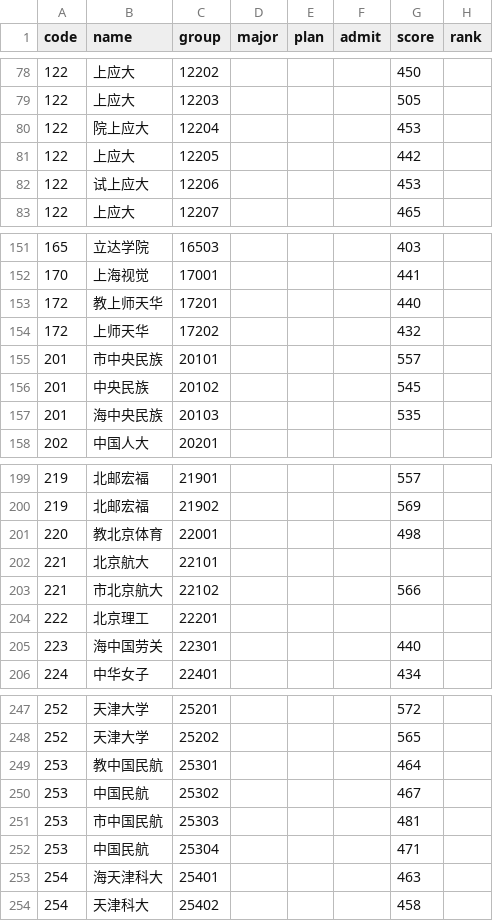
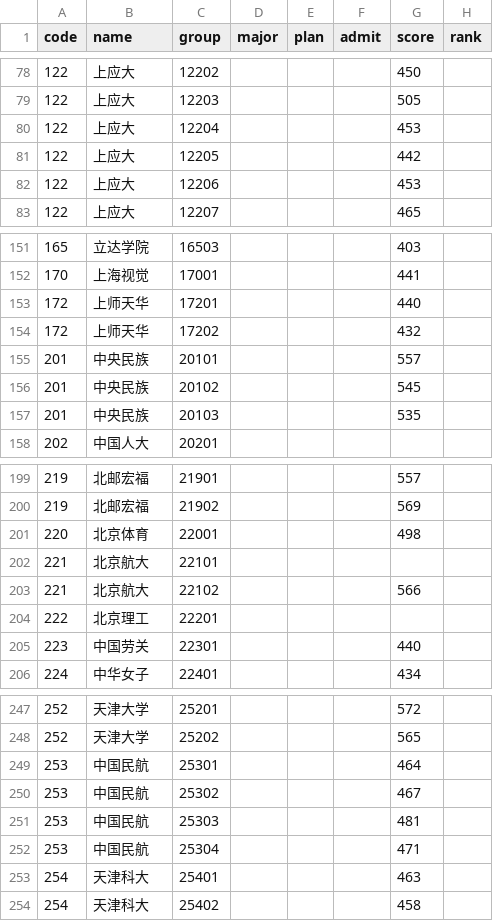
Before and after one commit to WJSGZZ/Zhiqu, a CSV file: skills/zhiqu/data/shanghai/general_2024.csv, drawn as a sheet; only a part is shown, gaps mark what is left out; the diff covers the shown part only.

```diff
--- a/skills/zhiqu/data/shanghai/general_2024.csv
+++ b/skills/zhiqu/data/shanghai/general_2024.csv
@@ -79,5 +79,5 @@ code,name,group,major,plan,admit,score,rank
 122,上应大,12203,,,,505,
-122,院上应大,12204,,,,453,
+122,上应大,12204,,,,453,
 122,上应大,12205,,,,442,
-122,试上应大,12206,,,,453,
+122,上应大,12206,,,,453,
 122,上应大,12207,,,,465,
@@ -152,7 +152,7 @@ code,name,group,major,plan,admit,score,rank
 170,上海视觉,17001,,,,441,
-172,教上师天华,17201,,,,440,
+172,上师天华,17201,,,,440,
 172,上师天华,17202,,,,432,
-201,市中央民族,20101,,,,557,
+201,中央民族,20101,,,,557,
 201,中央民族,20102,,,,545,
-201,海中央民族,20103,,,,535,
+201,中央民族,20103,,,,535,
 202,中国人大,20201,,,,,
@@ -200,7 +200,7 @@ code,name,group,major,plan,admit,score,rank
 219,北邮宏福,21902,,,,569,
-220,教北京体育,22001,,,,498,
+220,北京体育,22001,,,,498,
 221,北京航大,22101,,,,,
-221,市北京航大,22102,,,,566,
+221,北京航大,22102,,,,566,
 222,北京理工,22201,,,,,
-223,海中国劳关,22301,,,,440,
+223,中国劳关,22301,,,,440,
 224,中华女子,22401,,,,434,
@@ -248,7 +248,7 @@ code,name,group,major,plan,admit,score,rank
 252,天津大学,25202,,,,565,
-253,教中国民航,25301,,,,464,
+253,中国民航,25301,,,,464,
 253,中国民航,25302,,,,467,
-253,市中国民航,25303,,,,481,
+253,中国民航,25303,,,,481,
 253,中国民航,25304,,,,471,
-254,海天津科大,25401,,,,463,
+254,天津科大,25401,,,,463,
 254,天津科大,25402,,,,458,
```
Also changed, not shown: 121 edited cells elsewhere in this file, skills/zhiqu/data/hubei/physics_2023.csv, skills/zhiqu/data/hubei/physics_2025.csv, 13 other files.
